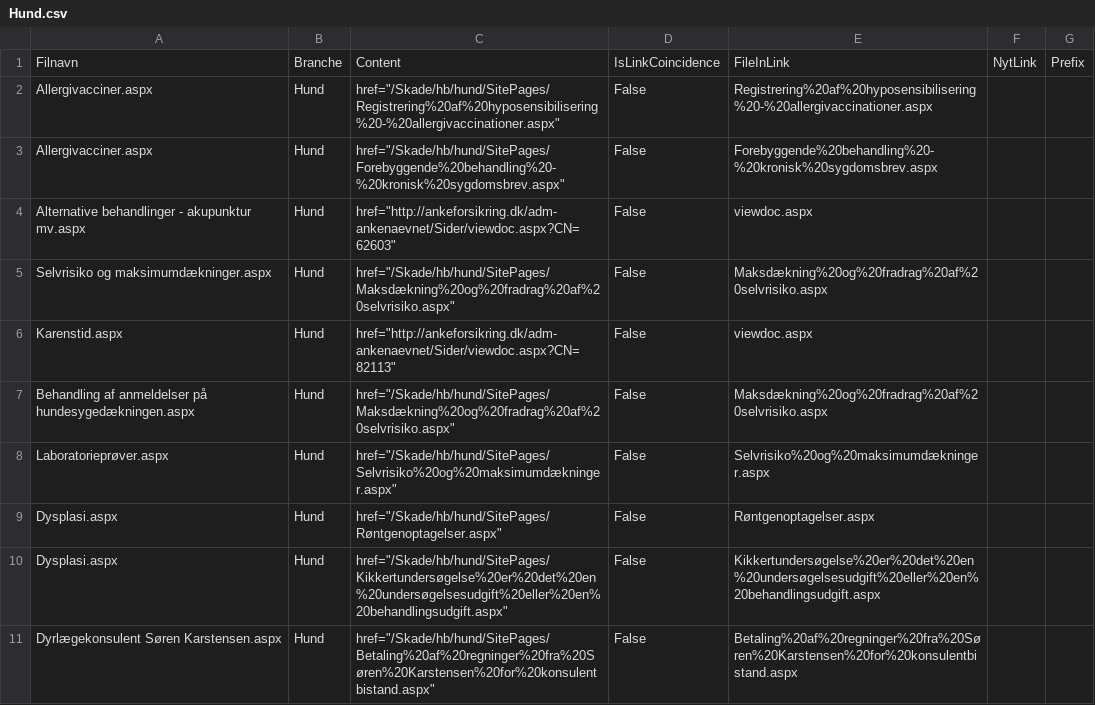
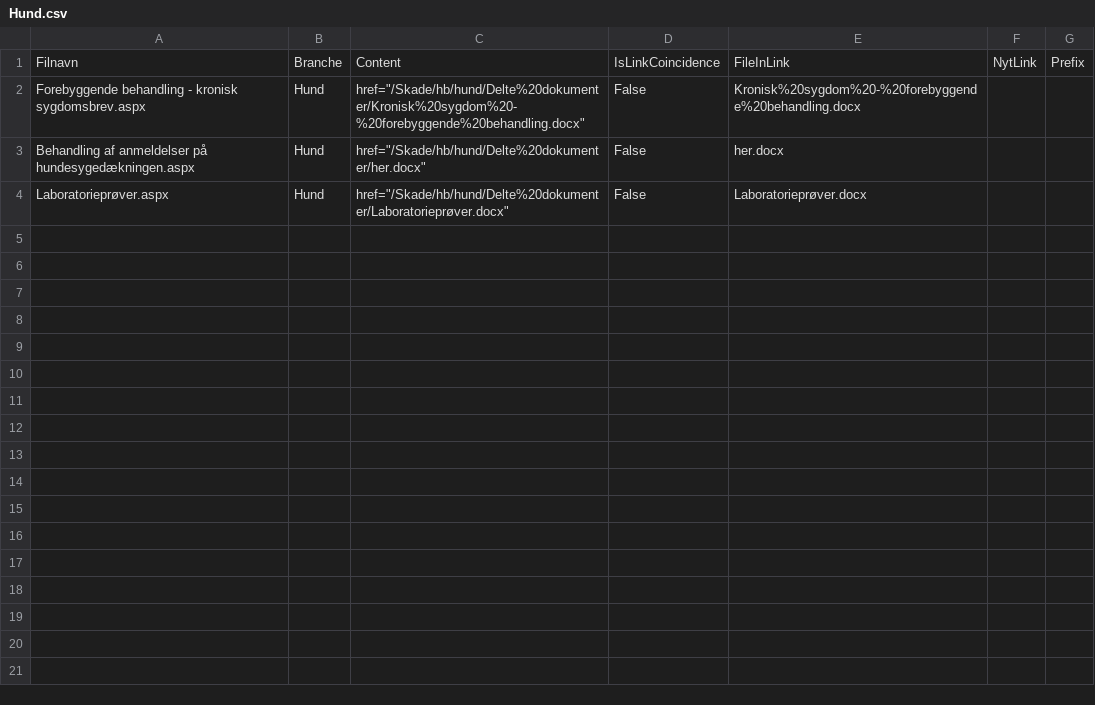
Before and after one commit to nda1974/SPCommunity, a CSV file: SPOApp/SPOApp/SPOApp/logfiles/OutputLinksLOG/Hund.csv, drawn as a sheet; only a part is shown; the diff covers the shown part only.

```diff
--- a/SPOApp/SPOApp/SPOApp/logfiles/OutputLinksLOG/Hund.csv
+++ b/SPOApp/SPOApp/SPOApp/logfiles/OutputLinksLOG/Hund.csv
@@ -1,11 +1,4 @@
 Filnavn;Branche;Content;IsLinkCoincidence;FileInLink;NytLink;Prefix
-Allergivacciner.aspx;Hund;href="/Skade/hb/hund/SitePages/Registrering%20af%20hyposensibilisering%20-%20allergivaccinationer.aspx";False;Registrering%20af%20hyposensibilisering%20-%20allergivaccinationer.aspx;;
-Allergivacciner.aspx;Hund;href="/Skade/hb/hund/SitePages/Forebyggende%20behandling%20-%20kronisk%20sygdomsbrev.aspx";False;Forebyggende%20behandling%20-%20kronisk%20sygdomsbrev.aspx;;
-Alternative behandlinger - akupunktur mv.aspx;Hund;href="http://ankeforsikring.dk/adm-ankenaevnet/Sider/viewdoc.aspx?CN=62603";False;viewdoc.aspx;;
-Selvrisiko og maksimumdækninger.aspx;Hund;href="/Skade/hb/hund/SitePages/Maksdækning%20og%20fradrag%20af%20selvrisiko.aspx";False;Maksdækning%20og%20fradrag%20af%20selvrisiko.aspx;;
-Karenstid.aspx;Hund;href="http://ankeforsikring.dk/adm-ankenaevnet/Sider/viewdoc.aspx?CN=82113";False;viewdoc.aspx;;
-Behandling af anmeldelser på hundesygedækningen.aspx;Hund;href="/Skade/hb/hund/SitePages/Maksdækning%20og%20fradrag%20af%20selvrisiko.aspx";False;Maksdækning%20og%20fradrag%20af%20selvrisiko.aspx;;
-Laboratorieprøver.aspx;Hund;href="/Skade/hb/hund/SitePages/Selvrisiko%20og%20maksimumdækninger.aspx";False;Selvrisiko%20og%20maksimumdækninger.aspx;;
-Dysplasi.aspx;Hund;href="/Skade/hb/hund/SitePages/Røntgenoptagelser.aspx";False;Røntgenoptagelser.aspx;;
-Dysplasi.aspx;Hund;href="/Skade/hb/hund/SitePages/Kikkertundersøgelse%20er%20det%20en%20undersøgelsesudgift%20eller%20en%20behandlingsudgift.aspx";False;Kikkertundersøgelse%20er%20det%20en%20undersøgelsesudgift%20eller%20en%20behandlingsudgift.aspx;;
-Dyrlægekonsulent Søren Karstensen.aspx;Hund;href="/Skade/hb/hund/SitePages/Betaling%20af%20regninger%20fra%20Søren%20Karstensen%20for%20konsulentbistand.aspx";False;Betaling%20af%20regninger%20fra%20Søren%20Karstensen%20for%20konsulentbistand.aspx;;
+Forebyggende behandling - kronisk sygdomsbrev.aspx;Hund;href="/Skade/hb/hund/Delte%20dokumenter/Kronisk%20sygdom%20-%20forebyggende%20behandling.docx";False;Kronisk%20sygdom%20-%20forebyggende%20behandling.docx;;
+Behandling af anmeldelser på hundesygedækningen.aspx;Hund;href="/Skade/hb/hund/Delte%20dokumenter/her.docx";False;her.docx;;
+Laboratorieprøver.aspx;Hund;href="/Skade/hb/hund/Delte%20dokumenter/Laboratorieprøver.docx";False;Laboratorieprøver.docx;;
```
Also changed, not shown: 10 removed rows elsewhere in this file, SPOApp/SPOApp/SPOApp/logfiles/OutputLinksLOG/Gerningsmand.csv, SPOApp/SPOApp/SPOApp/logfiles/OutputLinksLOG/Regres.csv, 36 other files.
